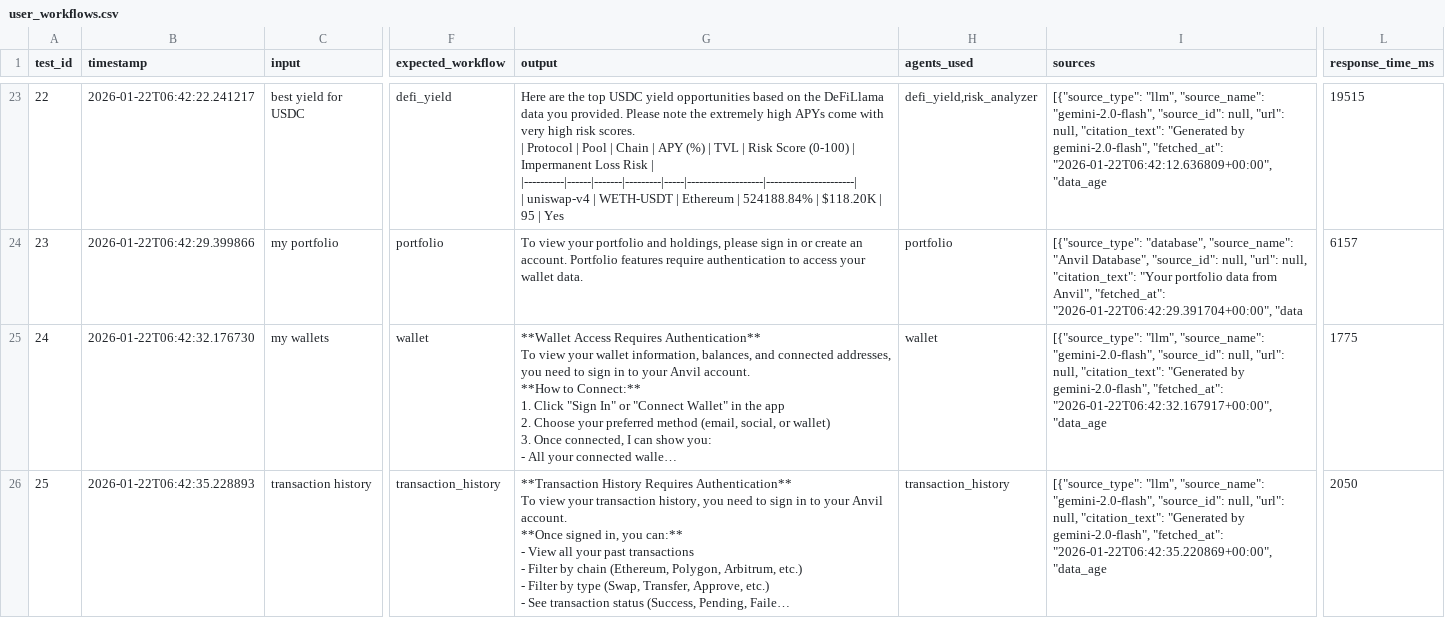
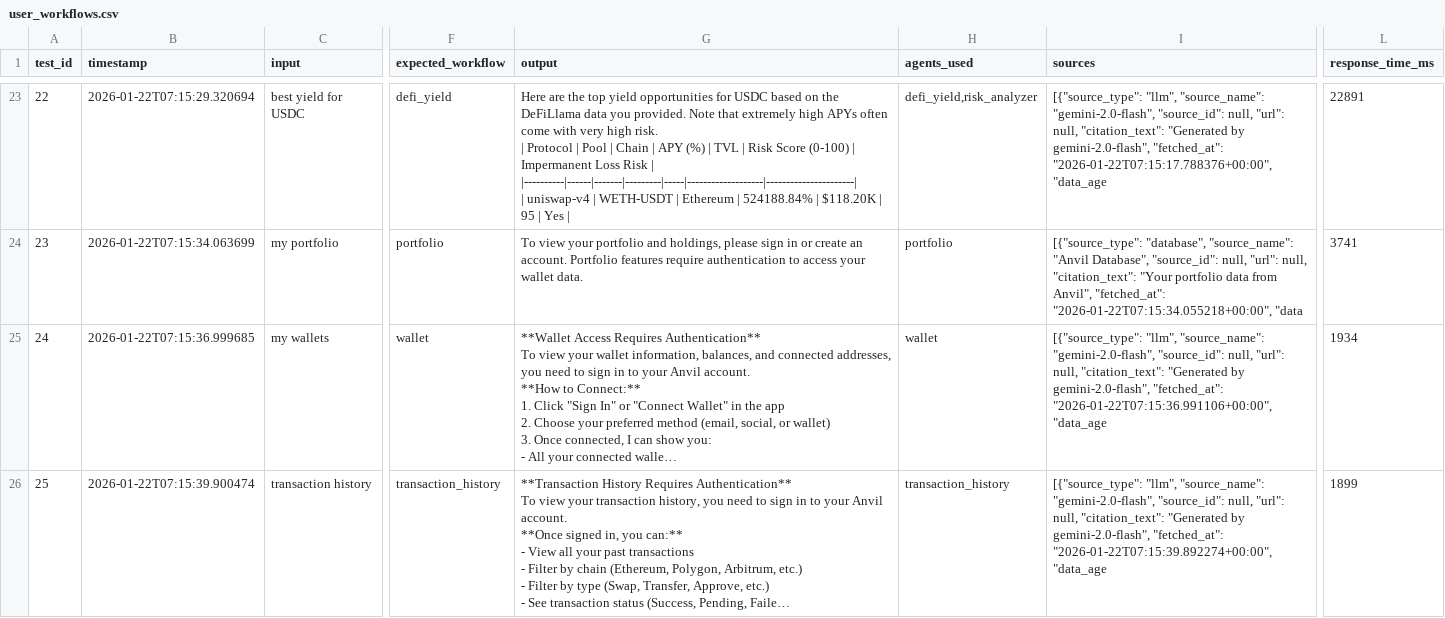
Before and after one commit to fabian416/anvil_backend, a CSV file: docs/output/user_workflows.csv, drawn as a sheet; only a part is shown, gaps mark what is left out; long unchanged cells end in …; ↵ is a line break in a cell; the diff covers the shown part only; the diff names each change by its address in the sheet, - before the commit and + after, or states it on an @@ line.

```diff
--- a/docs/output/user_workflows.csv
+++ b/docs/output/user_workflows.csv
-B23 (timestamp): 2026-01-22T06:42:22.241217
+B23 (timestamp): 2026-01-22T07:15:29.320694
-G23 (output): …the top USDC yield opportunities based on the DeFiLlama data you provided. Please note the extremely high APYs come with very high risk scores. ↵ | Protocol | Pool | Chain | APY (%) | TVL | Risk Score (0-100) | Impermanent Loss Risk | ↵ |----------|------|-------|---------|-----|-------------------|----------------------| ↵ | uniswap-v4 | WETH-USDT | Ethereum | 524188.84% | $118.20K | 95 | Yes
+G23 (output): …the top yield opportunities for USDC based on the DeFiLlama data you provided. Note that extremely high APYs often come with very high risk. ↵ | Protocol | Pool | Chain | APY (%) | TVL | Risk Score (0-100) | Impermanent Loss Risk | ↵ |----------|------|-------|---------|-----|-------------------|----------------------| ↵ | uniswap-v4 | WETH-USDT | Ethereum | 524188.84% | $118.20K | 95 | Yes |
-I23 (sources): …gemini-2.0-flash", "fetched_at": "2026-01-22T06:42:12.636809+00:00", "data_age
+I23 (sources): …gemini-2.0-flash", "fetched_at": "2026-01-22T07:15:17.788376+00:00", "data_age
-L23 (response_time_ms): 19515
+L23 (response_time_ms): 22891
-B24 (timestamp): 2026-01-22T06:42:29.399866
+B24 (timestamp): 2026-01-22T07:15:34.063699
-I24 (sources): …Anvil", "fetched_at": "2026-01-22T06:42:29.391704+00:00", "data
+I24 (sources): …Anvil", "fetched_at": "2026-01-22T07:15:34.055218+00:00", "data
-L24 (response_time_ms): 6157
+L24 (response_time_ms): 3741
-B25 (timestamp): 2026-01-22T06:42:32.176730
+B25 (timestamp): 2026-01-22T07:15:36.999685
-I25 (sources): …gemini-2.0-flash", "fetched_at": "2026-01-22T06:42:32.167917+00:00", "data_age
+I25 (sources): …gemini-2.0-flash", "fetched_at": "2026-01-22T07:15:36.991106+00:00", "data_age
-L25 (response_time_ms): 1775
+L25 (response_time_ms): 1934
-B26 (timestamp): 2026-01-22T06:42:35.228893
+B26 (timestamp): 2026-01-22T07:15:39.900474
-I26 (sources): …gemini-2.0-flash", "fetched_at": "2026-01-22T06:42:35.220869+00:00", "data_age
+I26 (sources): …gemini-2.0-flash", "fetched_at": "2026-01-22T07:15:39.892274+00:00", "data_age
-L26 (response_time_ms): 2050
+L26 (response_time_ms): 1899
```
Also changed, not shown: 68 edited cells elsewhere in this file, 8 other files.
